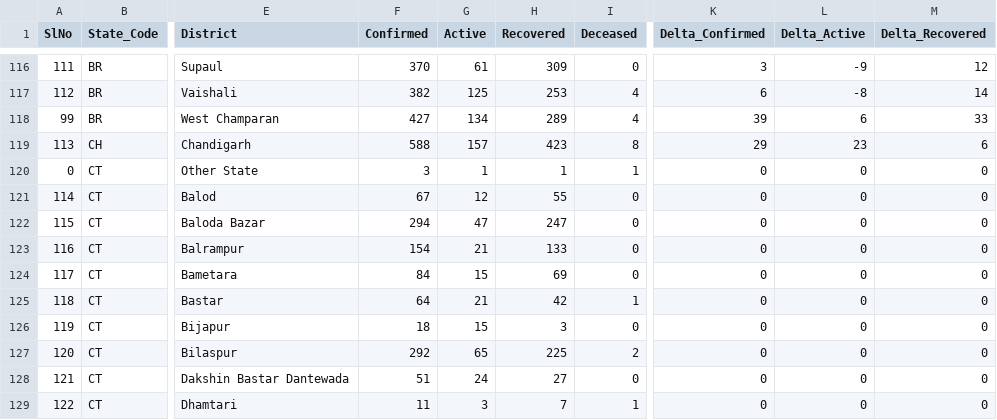
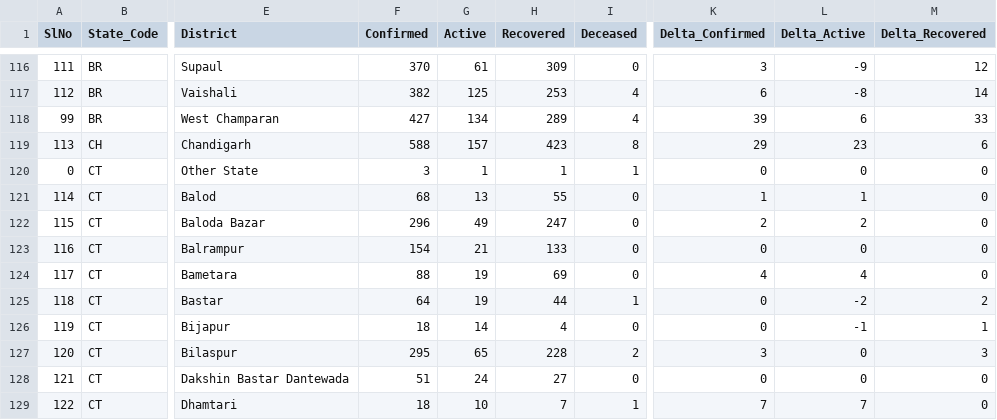
Before and after one commit to maaz619/api, a CSV file: csv/latest/district_wise.csv, drawn as a sheet; only a part is shown, gaps mark what is left out; the diff covers the shown part only; the diff names each change by its address in the sheet, - before the commit and + after, or states it on an @@ line.

```diff
--- a/csv/latest/district_wise.csv
+++ b/csv/latest/district_wise.csv
-F121 (Confirmed): 67
+F121 (Confirmed): 68
-G121 (Active): 12
+G121 (Active): 13
-K121 (Delta_Confirmed): 0
+K121 (Delta_Confirmed): 1
-L121 (Delta_Active): 0
+L121 (Delta_Active): 1
-F122 (Confirmed): 294
+F122 (Confirmed): 296
-G122 (Active): 47
+G122 (Active): 49
-K122 (Delta_Confirmed): 0
+K122 (Delta_Confirmed): 2
-L122 (Delta_Active): 0
+L122 (Delta_Active): 2
-F124 (Confirmed): 84
+F124 (Confirmed): 88
-G124 (Active): 15
+G124 (Active): 19
-K124 (Delta_Confirmed): 0
+K124 (Delta_Confirmed): 4
-L124 (Delta_Active): 0
+L124 (Delta_Active): 4
-G125 (Active): 21
+G125 (Active): 19
-H125 (Recovered): 42
+H125 (Recovered): 44
-L125 (Delta_Active): 0
+L125 (Delta_Active): -2
-M125 (Delta_Recovered): 0
+M125 (Delta_Recovered): 2
-G126 (Active): 15
+G126 (Active): 14
-H126 (Recovered): 3
+H126 (Recovered): 4
-L126 (Delta_Active): 0
+L126 (Delta_Active): -1
-M126 (Delta_Recovered): 0
+M126 (Delta_Recovered): 1
-F127 (Confirmed): 292
+F127 (Confirmed): 295
-H127 (Recovered): 225
+H127 (Recovered): 228
-K127 (Delta_Confirmed): 0
+K127 (Delta_Confirmed): 3
-M127 (Delta_Recovered): 0
+M127 (Delta_Recovered): 3
-F129 (Confirmed): 11
+F129 (Confirmed): 18
-G129 (Active): 3
+G129 (Active): 10
-K129 (Delta_Confirmed): 0
+K129 (Delta_Confirmed): 7
-L129 (Delta_Active): 0
+L129 (Delta_Active): 7
```
Also changed, not shown: 126 edited cells elsewhere in this file, csv/latest/state_wise.csv, csv/latest/states.csv, 47 other files.
